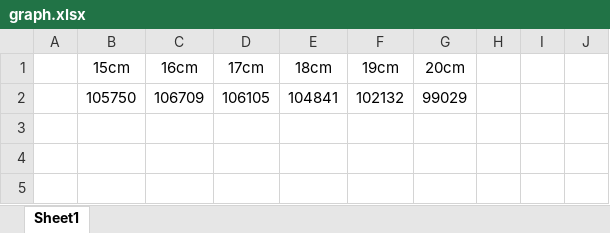
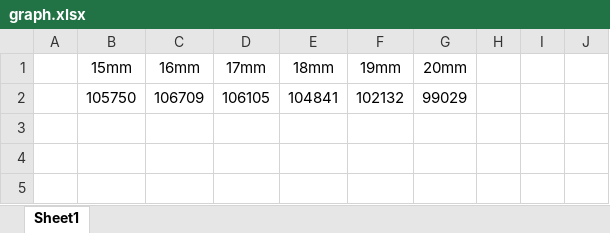
Before and after one commit to jhan756k/Taepyeongso, an Excel workbook: graph.xlsx, sheet Sheet1, drawn as a sheet; only a part is shown; values as stored, in another font and other column widths than the file's, no borders; charts and pictures not drawn; the diff covers the shown part only; the diff names each change by its address in the sheet, - before the commit and + after, or states it on an @@ line.

```diff
--- a/graph.xlsx (sheet Sheet1)
+++ b/graph.xlsx (sheet Sheet1)
-B1: 15cm
+B1: 15mm
-C1: 16cm
+C1: 16mm
-D1: 17cm
+D1: 17mm
-E1: 18cm
+E1: 18mm
-F1: 19cm
+F1: 19mm
-G1: 20cm
+G1: 20mm
```
Also changed, not shown: 45 added rows elsewhere in this sheet, charts or pictures, 12 other files.
